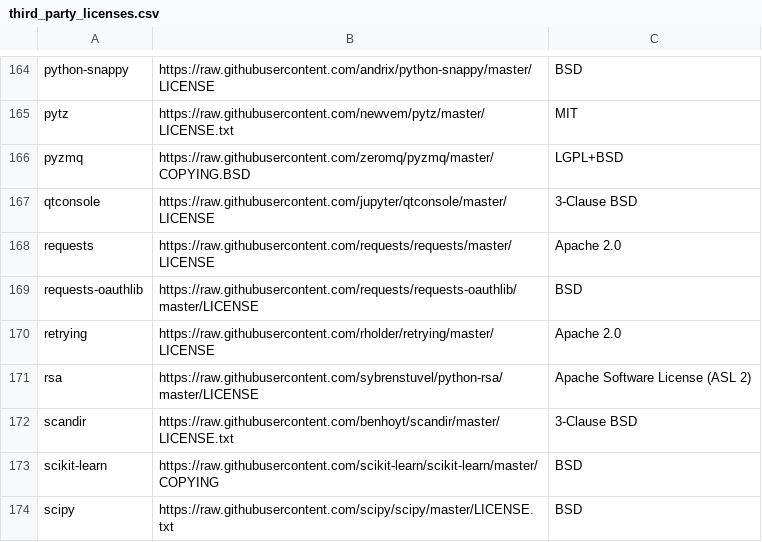
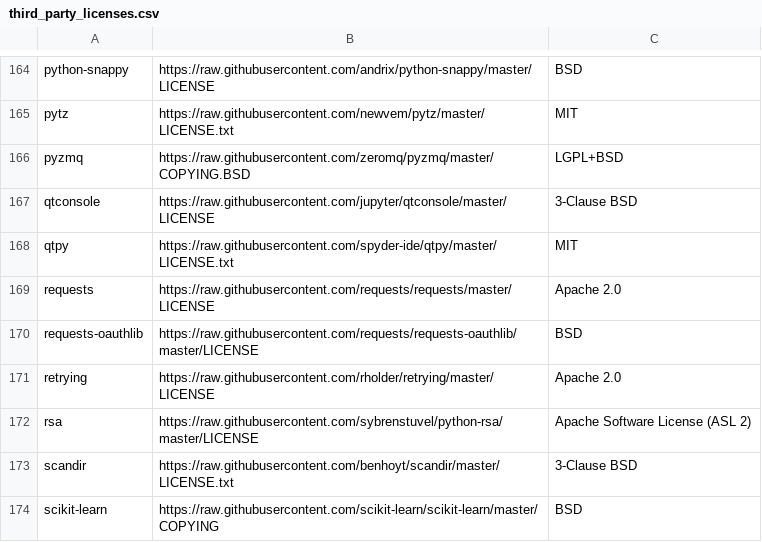
Before and after one commit to tensorflow/tfx, a CSV file: tfx/tools/docker/third_party_licenses.csv, drawn as a sheet; only a part is shown, gaps mark what is left out; the shorter side is filled out with more unchanged rows; the diff names each change by its address in the sheet, - before the commit and + after, or states it on an @@ line.

Commit message:
Add QtPy to license.csv.
PiperOrigin-RevId: 298494139

```diff
--- a/tfx/tools/docker/third_party_licenses.csv
+++ b/tfx/tools/docker/third_party_licenses.csv
+row 168: qtpy | https://raw.githubusercontent.com/spyder-ide/qtpy/master/LICENSE.txt | MIT
```
